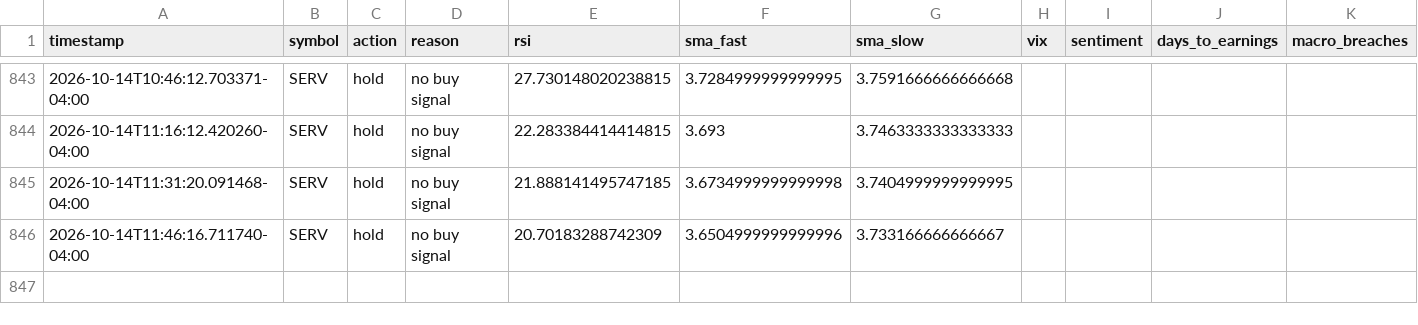
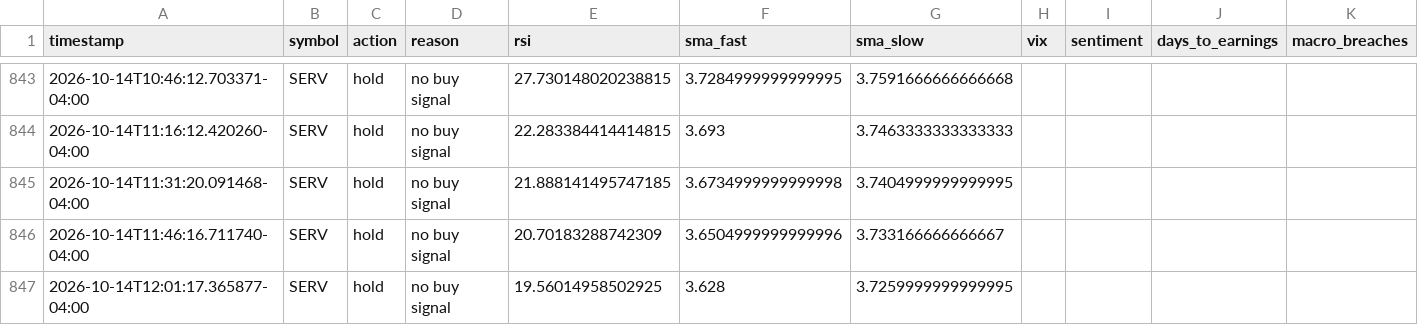
Before and after one commit to SinbadTheExplorer/graywind, a CSV file: state/decision_log.csv, drawn as a sheet; only a part is shown, gaps mark what is left out; rows hold the shown columns only; the diff names each change by its address in the sheet, - before the commit and + after, or states it on an @@ line.

```diff
--- a/state/decision_log.csv
+++ b/state/decision_log.csv
+row 847: 2026-10-14T12:01:17.365877-04:00 | SERV | hold | no buy signal | 19.56014958502925 | 3.628 | 3.7259999999999995
```
Also changed, not shown: dashboard-data/equity_curve.csv, dashboard-data/status.csv, 1 other file.
